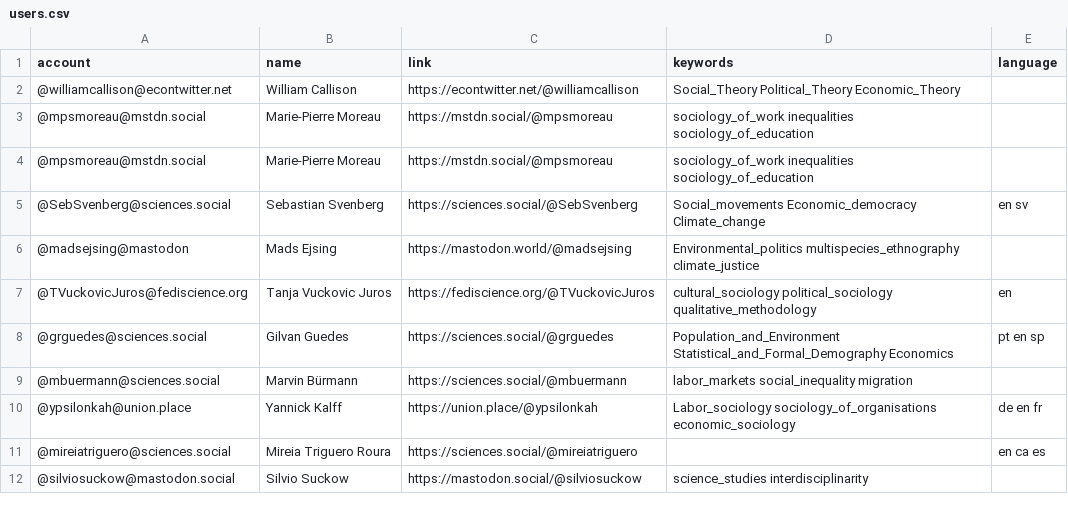
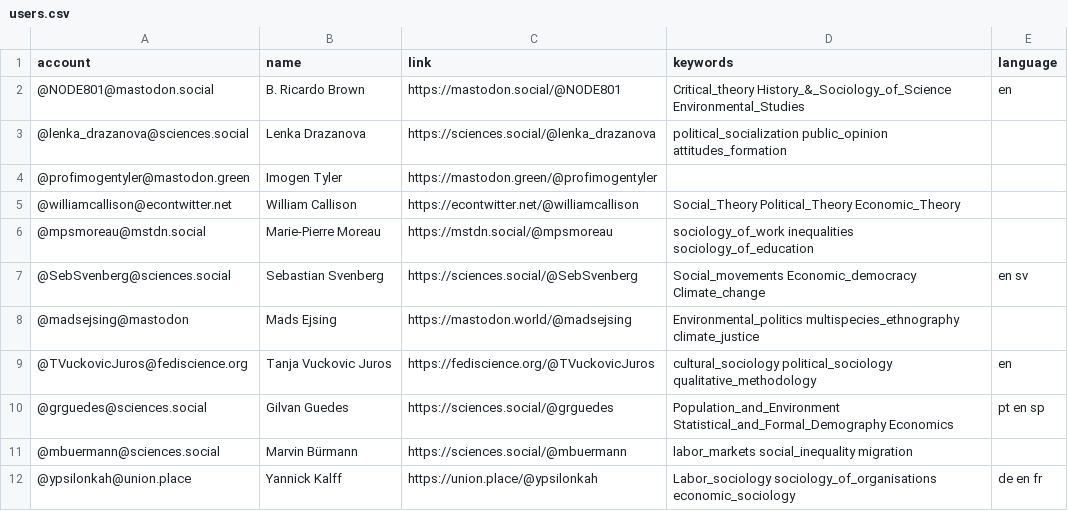
Before and after one commit to trutzig89182/Mastodon-Sociologists, a CSV file: resources/users.csv, drawn as a sheet; only a part is shown; the shorter side is filled out with more unchanged rows; removed rows and columns are numbered as before the commit, all else as after; the diff names each change by its address in the sheet, - before the commit and + after, or states it on an @@ line.

Commit message:
Update users.csv

```diff
--- a/resources/users.csv
+++ b/resources/users.csv
+row 2: @NODE801@mastodon.social | B. Ricardo Brown | https://mastodon.social/@NODE801 | Critical_theory History_&_Sociology_of_Science Environmental_Studies | en
+row 3: @lenka_drazanova@sciences.social | Lenka Drazanova | https://sciences.social/@lenka_drazanova | political_socialization public_opinion attitudes_formation
+row 4: @profimogentyler@mastodon.green | Imogen Tyler | https://mastodon.green/@profimogentyler
-row 3: @mpsmoreau@mstdn.social | Marie-Pierre Moreau | https://mstdn.social/@mpsmoreau | sociology_of_work inequalities sociology_of_education
```
